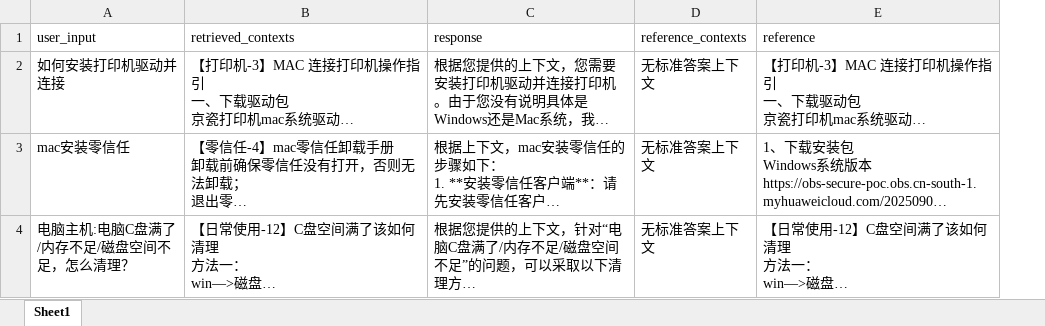
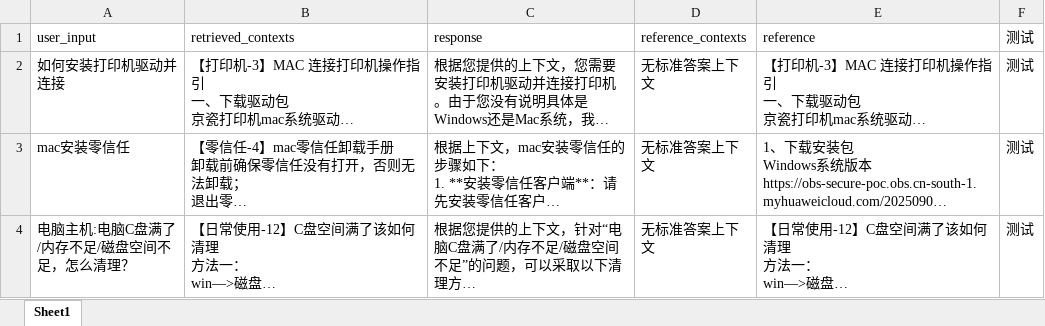
Before and after one commit to oaqoe-DWQ/ragtest, an Excel workbook: standardDataset/standardDataset.xlsx, sheet Sheet1, drawn as a sheet; long unchanged cells end in …; values as stored, in another font and other column widths than the file's, no borders; the diff names each change by its address in the sheet, - before the commit and + after, or states it on an @@ line.

```diff
--- a/standardDataset/standardDataset.xlsx (sheet Sheet1)
+++ b/standardDataset/standardDataset.xlsx (sheet Sheet1)
+column F (测试), rows 2-4: all 测试
```
Also changed, not shown: LLMCASE/标准数据/多轮带改写_标准化_20260421_111851.xlsx, standardDataset/单轮_有改写.xlsx, 27 other files.
